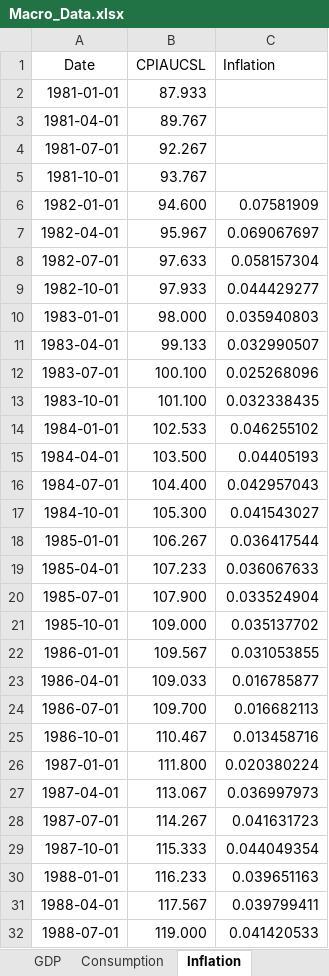
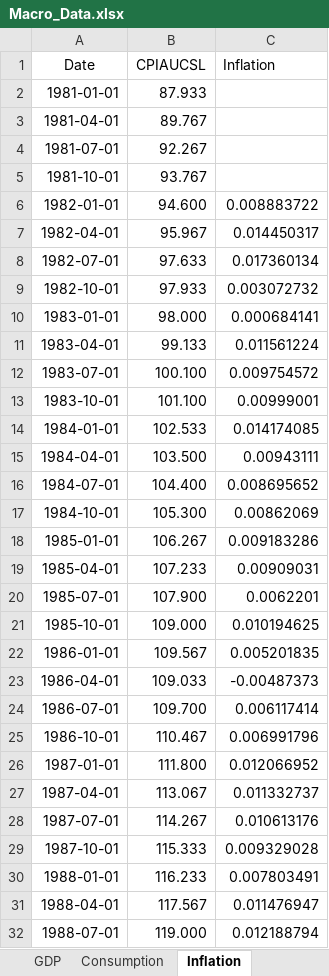
Before and after one commit to diazsangeve-lab/Macro-Project, an Excel workbook: data/Macro_Data.xlsx, sheet Inflation, drawn as a sheet; only a part is shown; values as stored, in another font and other column widths than the file's, no borders; the diff covers the shown part only; the diff names each change by its address in the sheet, - before the commit and + after, or states it on an @@ line.

```diff
--- a/data/Macro_Data.xlsx (sheet Inflation)
+++ b/data/Macro_Data.xlsx (sheet Inflation)
-C6 (Inflation): 0.07581909
+C6 (Inflation): 0.008883722
-C7 (Inflation): 0.069067697
+C7 (Inflation): 0.014450317
-C8 (Inflation): 0.058157304
+C8 (Inflation): 0.017360134
-C9 (Inflation): 0.044429277
+C9 (Inflation): 0.003072732
-C10 (Inflation): 0.035940803
+C10 (Inflation): 0.000684141
-C11 (Inflation): 0.032990507
+C11 (Inflation): 0.011561224
-C12 (Inflation): 0.025268096
+C12 (Inflation): 0.009754572
-C13 (Inflation): 0.032338435
+C13 (Inflation): 0.00999001
-C14 (Inflation): 0.046255102
+C14 (Inflation): 0.014174085
-C15 (Inflation): 0.04405193
+C15 (Inflation): 0.00943111
-C16 (Inflation): 0.042957043
+C16 (Inflation): 0.008695652
-C17 (Inflation): 0.041543027
+C17 (Inflation): 0.00862069
-C18 (Inflation): 0.036417544
+C18 (Inflation): 0.009183286
-C19 (Inflation): 0.036067633
+C19 (Inflation): 0.00909031
-C20 (Inflation): 0.033524904
+C20 (Inflation): 0.0062201
-C21 (Inflation): 0.035137702
+C21 (Inflation): 0.010194625
-C22 (Inflation): 0.031053855
+C22 (Inflation): 0.005201835
-C23 (Inflation): 0.016785877
+C23 (Inflation): -0.00487373
-C24 (Inflation): 0.016682113
+C24 (Inflation): 0.006117414
-C25 (Inflation): 0.013458716
+C25 (Inflation): 0.006991796
-C26 (Inflation): 0.020380224
+C26 (Inflation): 0.012066952
-C27 (Inflation): 0.036997973
+C27 (Inflation): 0.011332737
-C28 (Inflation): 0.041631723
+C28 (Inflation): 0.010613176
-C29 (Inflation): 0.044049354
+C29 (Inflation): 0.009329028
-C30 (Inflation): 0.039651163
+C30 (Inflation): 0.007803491
-C31 (Inflation): 0.039799411
+C31 (Inflation): 0.011476947
-C32 (Inflation): 0.041420533
+C32 (Inflation): 0.012188794
```
Also changed, not shown: 148 edited cells elsewhere in this sheet, sheet Logged Data, 3 other files.
